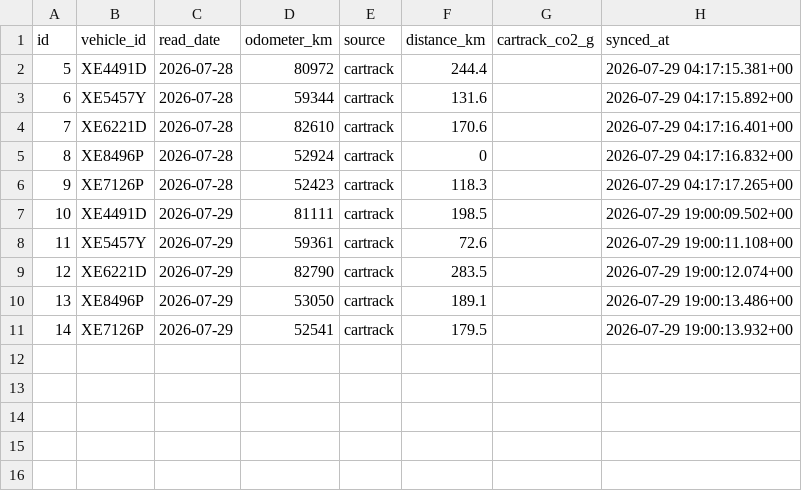
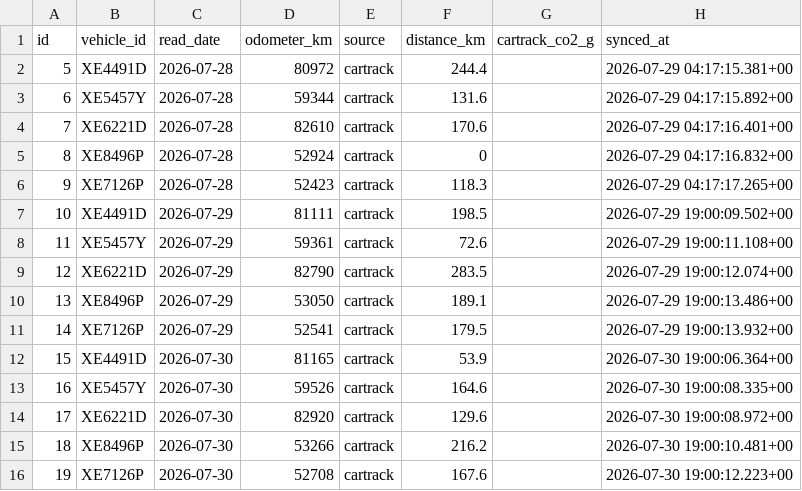
Before and after one commit to Vionski/lirich-ops, a CSV file: backups/csv/odometer_log.csv, drawn as a sheet.

```diff
--- a/backups/csv/odometer_log.csv
+++ b/backups/csv/odometer_log.csv
@@ -11 +11,6 @@ id,vehicle_id,read_date,odometer_km,source,distance_km,cartrack_co2_g,synced_at
 14,XE7126P,2026-07-29,52541,cartrack,179.5,,2026-07-29 19:00:13.932+00
+15,XE4491D,2026-07-30,81165,cartrack,53.9,,2026-07-30 19:00:06.364+00
+16,XE5457Y,2026-07-30,59526,cartrack,164.6,,2026-07-30 19:00:08.335+00
+17,XE6221D,2026-07-30,82920,cartrack,129.6,,2026-07-30 19:00:08.972+00
+18,XE8496P,2026-07-30,53266,cartrack,216.2,,2026-07-30 19:00:10.481+00
+19,XE7126P,2026-07-30,52708,cartrack,167.6,,2026-07-30 19:00:12.223+00
```
Also changed, not shown: backups/csv/customers.csv, backups/csv/fuel_log.csv, 4 other files.
